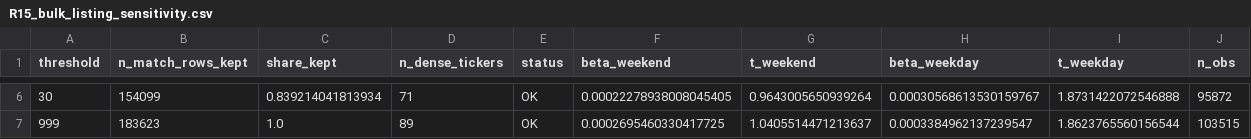
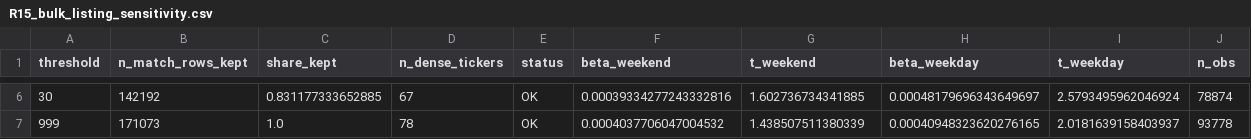
Before and after one commit to jameschen108/taiwan-attention-forecast, a CSV file: output/tables/R15_bulk_listing_sensitivity.csv, drawn as a sheet; only a part is shown, gaps mark what is left out; the diff covers the shown part only.

```diff
--- a/output/tables/R15_bulk_listing_sensitivity.csv
+++ b/output/tables/R15_bulk_listing_sensitivity.csv
@@ -6,2 +6,2 @@ threshold,n_match_rows_kept,share_kept,n_dense_tickers,status,beta_weekend,t_wee
-30,154099,0.839214041813934,71,OK,0.00022278938008045405,0.9643005650939264,0.00030568613530159767,1.8731422072546888,95872
-999,183623,1.0,89,OK,0.0002695460330417725,1.0405514471213637,0.0003384962137239547,1.8623765560156544,103515
+30,142192,0.831177333652885,67,OK,0.00039334277243332816,1.602736734341885,0.00048179696343649697,2.5793495962046924,78874
+999,171073,1.0,78,OK,0.0004037706047004532,1.438507511380339,0.00040948323620276165,2.0181639158403937,93778
```
Also changed, not shown: 31 edited cells elsewhere in this file, output/tables/R15_bulk_listing_models.csv, 12 other files.
